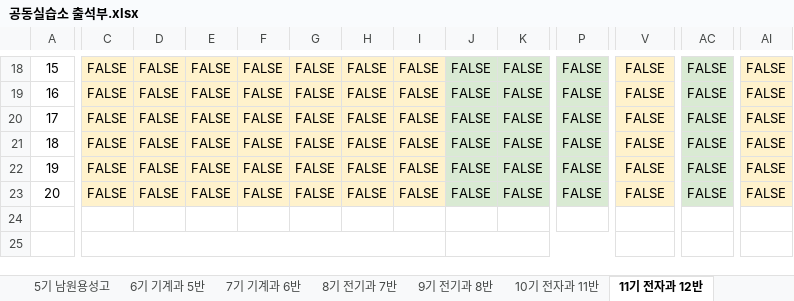
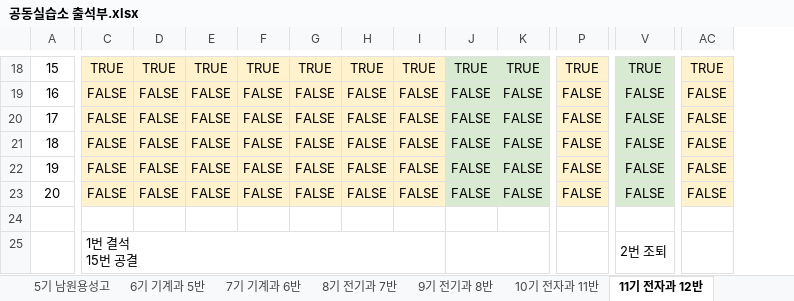
Before and after one commit to vega71/seating-chart, an Excel workbook: public/공동실습소 출석부.xlsx, sheet 11기 전자과 12반, drawn as a sheet; only a part is shown, gaps mark what is left out; values as stored, in another font and other column widths than the file's, no borders; charts and pictures not drawn; removed rows and columns are numbered as before the commit, all else as after; rows hold the shown columns only; ↵ is a line break in a cell; the diff covers the shown part only; the diff names each change by its address in the sheet, - before the commit and + after, or states it on an @@ line.

```diff
--- a/public/공동실습소 출석부.xlsx (sheet 11기 전자과 12반)
+++ b/public/공동실습소 출석부.xlsx (sheet 11기 전자과 12반)
-column AI, rows 18-23: all FALSE
-C18: FALSE
+C18: TRUE
-D18: FALSE
+D18: TRUE
-E18: FALSE
+E18: TRUE
-F18: FALSE
+F18: TRUE
-G18: FALSE
+G18: TRUE
-H18: FALSE
+H18: TRUE
-I18: FALSE
+I18: TRUE
-J18: FALSE
+J18: TRUE
-K18: FALSE
+K18: TRUE
-P18:P23 fill: #D9EAD3
+P18:P23 fill: #FFF2CC
-P18: FALSE
+P18: TRUE
-V18:V23 fill: #FFF2CC
+V18:V23 fill: #D9EAD3
-V18: FALSE
+V18: TRUE
-AC18:AC23 fill: #D9EAD3
+AC18:AC23 fill: #FFF2CC
-AC18: FALSE
+AC18: TRUE
-row 25: (empty)
+row 25:  | 1번 결석 ↵ 15번 공결 |  |  |  |  |  |  |  |  |  | 2번 조퇴
```
Also changed, not shown: 1 added row, 1 removed row, 51 edited cells, cell formats and merged cells elsewhere in this sheet, sheet 10기 전자과 11반, other sheet tabs, formulas that keep their value, charts or pictures.
